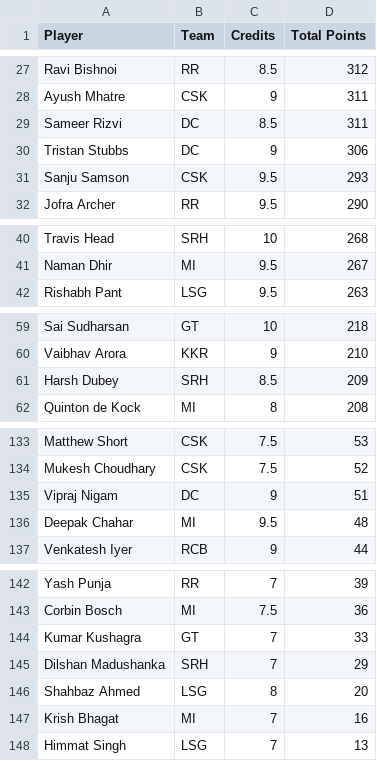
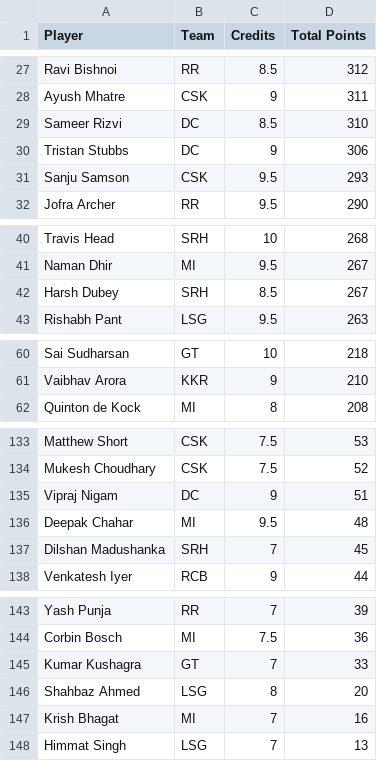
Before and after one commit to Malyala-Meghamsh/ipl-fantasy-league, a CSV file: ipl_fantasy_stats.csv, drawn as a sheet; only a part is shown, gaps mark what is left out.

```diff
--- a/ipl_fantasy_stats.csv
+++ b/ipl_fantasy_stats.csv
@@ -28,3 +28,3 @@ Ravi Bishnoi,RR,8.5,312
 Ayush Mhatre,CSK,9,311
-Sameer Rizvi,DC,8.5,311
+Sameer Rizvi,DC,8.5,310
 Tristan Stubbs,DC,9,306
@@ -41,2 +41,3 @@ Travis Head,SRH,10,268
 Naman Dhir,MI,9.5,267
+Harsh Dubey,SRH,8.5,267
 Rishabh Pant,LSG,9.5,263
@@ -60,3 +61,2 @@ Sai Sudharsan,GT,10,218
 Vaibhav Arora,KKR,9,210
-Harsh Dubey,SRH,8.5,209
 Quinton de Kock,MI,8,208
@@ -136,2 +136,3 @@ Vipraj Nigam,DC,9,51
 Deepak Chahar,MI,9.5,48
+Dilshan Madushanka,SRH,7,45
 Venkatesh Iyer,RCB,9,44
@@ -144,3 +145,2 @@ Corbin Bosch,MI,7.5,36
 Kumar Kushagra,GT,7,33
-Dilshan Madushanka,SRH,7,29
 Shahbaz Ahmed,LSG,8,20
```
Also changed, not shown: ipl_fantasy_stats_2026-04-21.csv, ranking_history.csv, 1 other file.
